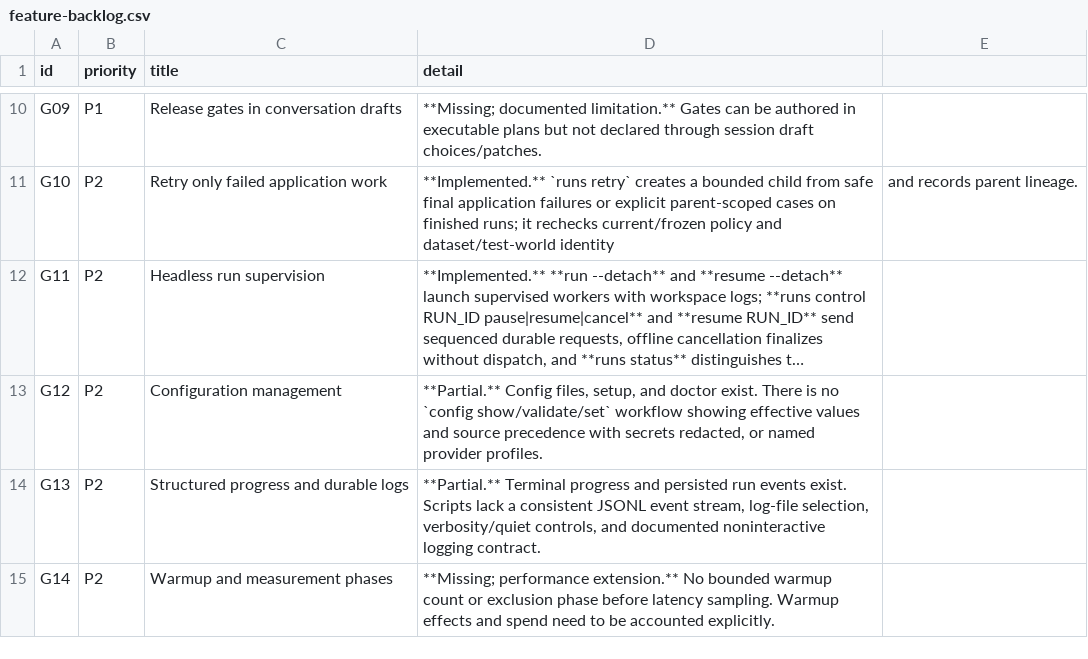
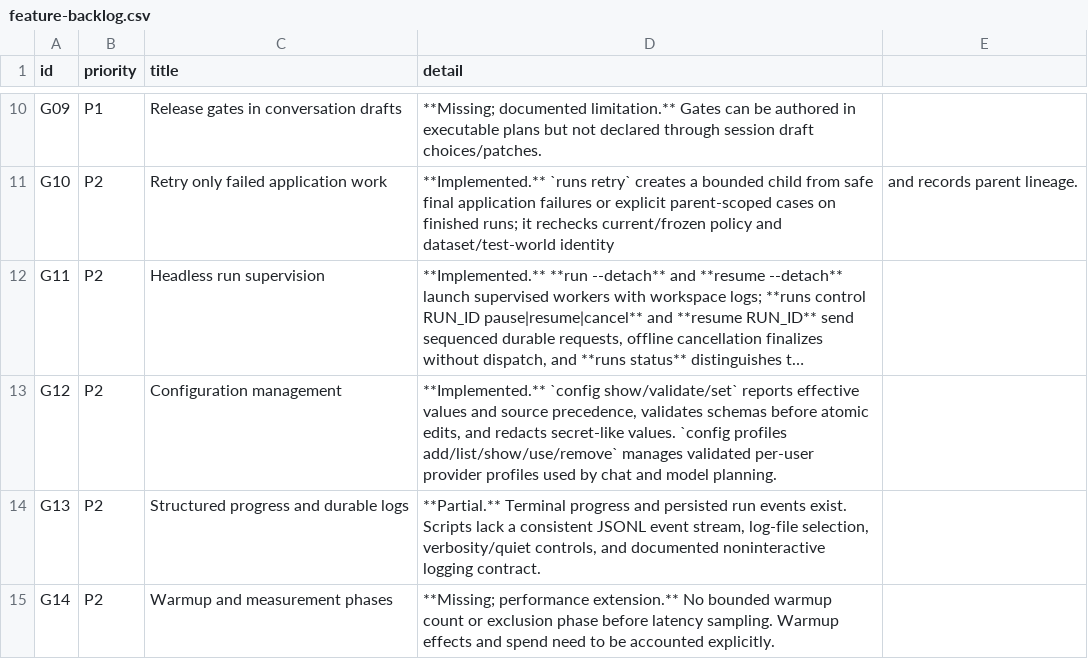
Before and after one commit to HaisamAbbas/BenchCraft, a CSV file: docs/audit/2026-10-08/feature-backlog.csv, drawn as a sheet; only a part is shown, gaps mark what is left out; long unchanged cells end in …; the diff names each change by its address in the sheet, - before the commit and + after, or states it on an @@ line.

Commit message:
docs(audit): record G12 configuration delivery

```diff
--- a/docs/audit/2026-10-08/feature-backlog.csv
+++ b/docs/audit/2026-10-08/feature-backlog.csv
-D13 (detail): **Partial.** Config files, setup, and doctor exist. There is no `config show/validate/set` workflow showing effective values and source precedence with secrets redacted, or named provider profiles.
+D13 (detail): **Implemented.** `config show/validate/set` reports effective values and source precedence, validates schemas before atomic edits, and redacts secret-like values. `config profiles add/list/show/use/remove` manages validated per-user provider profiles used by chat and model planning.
```
Also changed, not shown: 5 other files.
